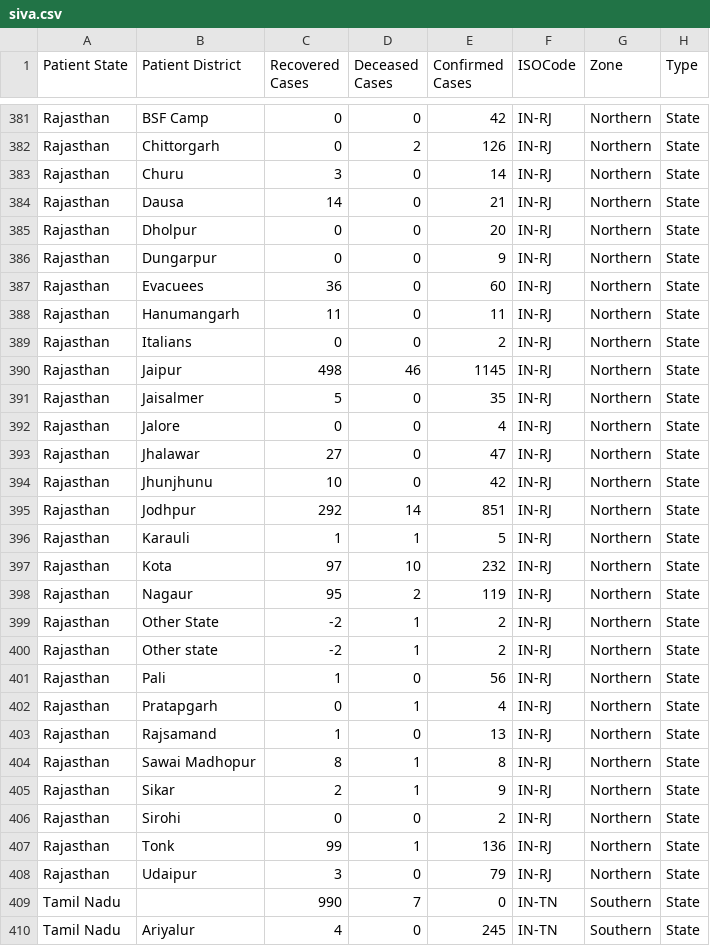
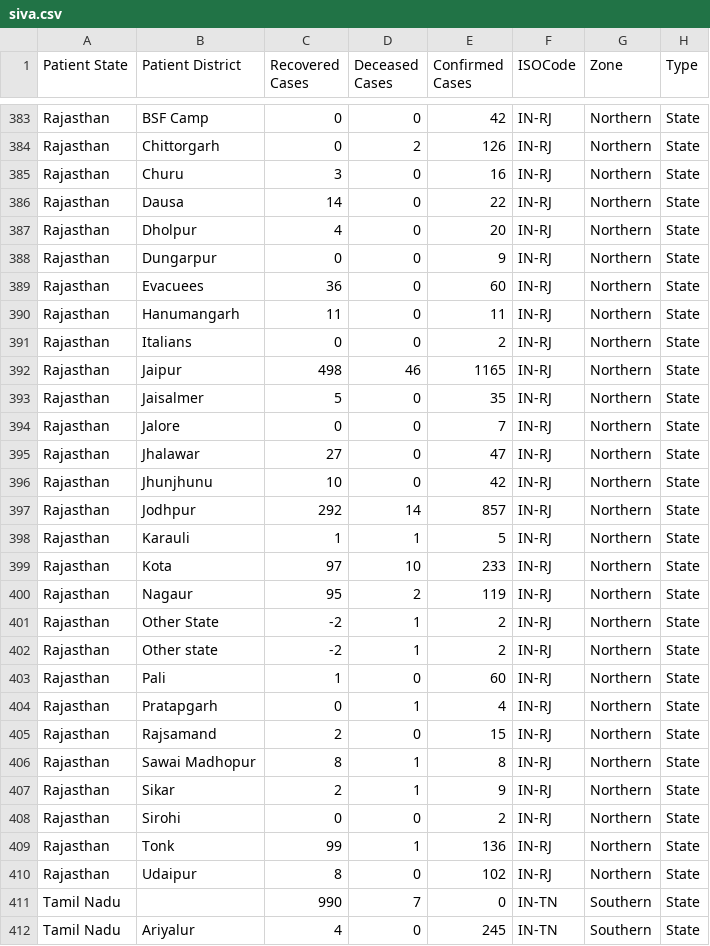
Before and after one commit to bee-rickey/bee-rickey.github.io, a CSV file: data/siva.csv, drawn as a sheet; only a part is shown, gaps mark what is left out; the diff covers the shown part only.

```diff
--- a/data/siva.csv
+++ b/data/siva.csv
@@ -382,5 +384,5 @@ Rajasthan,BSF Camp,0,0,42,IN-RJ,Northern,State
 Rajasthan,Chittorgarh,0,2,126,IN-RJ,Northern,State
-Rajasthan,Churu,3,0,14,IN-RJ,Northern,State
-Rajasthan,Dausa,14,0,21,IN-RJ,Northern,State
-Rajasthan,Dholpur,0,0,20,IN-RJ,Northern,State
+Rajasthan,Churu,3,0,16,IN-RJ,Northern,State
+Rajasthan,Dausa,14,0,22,IN-RJ,Northern,State
+Rajasthan,Dholpur,4,0,20,IN-RJ,Northern,State
 Rajasthan,Dungarpur,0,0,9,IN-RJ,Northern,State
@@ -389,10 +391,10 @@ Rajasthan,Hanumangarh,11,0,11,IN-RJ,Northern,State
 Rajasthan,Italians,0,0,2,IN-RJ,Northern,State
-Rajasthan,Jaipur,498,46,1145,IN-RJ,Northern,State
+Rajasthan,Jaipur,498,46,1165,IN-RJ,Northern,State
 Rajasthan,Jaisalmer,5,0,35,IN-RJ,Northern,State
-Rajasthan,Jalore,0,0,4,IN-RJ,Northern,State
+Rajasthan,Jalore,0,0,7,IN-RJ,Northern,State
 Rajasthan,Jhalawar,27,0,47,IN-RJ,Northern,State
 Rajasthan,Jhunjhunu,10,0,42,IN-RJ,Northern,State
-Rajasthan,Jodhpur,292,14,851,IN-RJ,Northern,State
+Rajasthan,Jodhpur,292,14,857,IN-RJ,Northern,State
 Rajasthan,Karauli,1,1,5,IN-RJ,Northern,State
-Rajasthan,Kota,97,10,232,IN-RJ,Northern,State
+Rajasthan,Kota,97,10,233,IN-RJ,Northern,State
 Rajasthan,Nagaur,95,2,119,IN-RJ,Northern,State
@@ -400,5 +402,5 @@ Rajasthan,Other State,-2,1,2,IN-RJ,Northern,State
 Rajasthan,Other state,-2,1,2,IN-RJ,Northern,State
-Rajasthan,Pali,1,0,56,IN-RJ,Northern,State
+Rajasthan,Pali,1,0,60,IN-RJ,Northern,State
 Rajasthan,Pratapgarh,0,1,4,IN-RJ,Northern,State
-Rajasthan,Rajsamand,1,0,13,IN-RJ,Northern,State
+Rajasthan,Rajsamand,2,0,15,IN-RJ,Northern,State
 Rajasthan,Sawai Madhopur,8,1,8,IN-RJ,Northern,State
@@ -407,3 +409,3 @@ Rajasthan,Sirohi,0,0,2,IN-RJ,Northern,State
 Rajasthan,Tonk,99,1,136,IN-RJ,Northern,State
-Rajasthan,Udaipur,3,0,79,IN-RJ,Northern,State
+Rajasthan,Udaipur,8,0,102,IN-RJ,Northern,State
 Tamil Nadu,,990,7,0,IN-TN,Southern,State
```
Also changed, not shown: 2 added rows and 74 edited cells elsewhere in this file, data/districtwise.csv, 4 other files.
